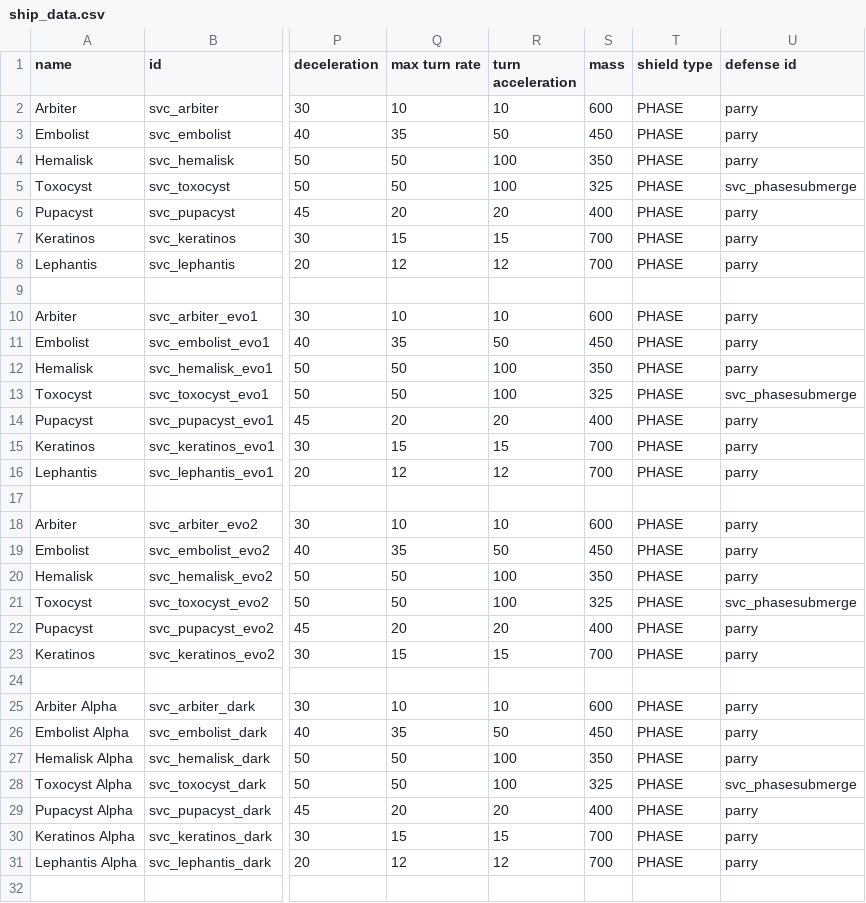
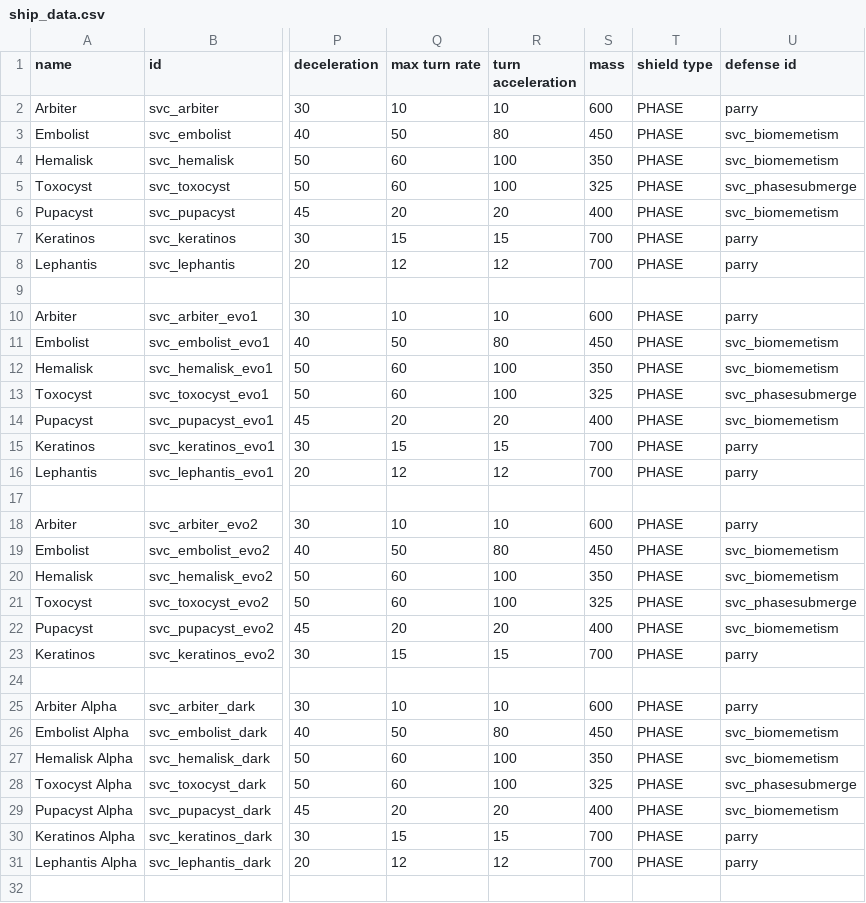
Before and after one commit to DesperatePeter/starsector-symbiotic-void-creatures, a CSV file: data/hulls/ship_data.csv, drawn as a sheet; only a part is shown, gaps mark what is left out; the diff covers the shown part only; the diff names each change by its address in the sheet, - before the commit and + after, or states it on an @@ line.

Commit message:
feat: Biomemetism MkI

```diff
--- a/data/hulls/ship_data.csv
+++ b/data/hulls/ship_data.csv
-Q3 (max turn rate): 35
+Q3 (max turn rate): 50
-R3 (turn acceleration): 50
+R3 (turn acceleration): 80
-U3:U4 (defense id): parry
+U3:U4 (defense id): svc_biomemetism
-Q4:Q5 (max turn rate): 50
+Q4:Q5 (max turn rate): 60
-U6 (defense id): parry
+U6 (defense id): svc_biomemetism
-Q11 (max turn rate): 35
+Q11 (max turn rate): 50
-R11 (turn acceleration): 50
+R11 (turn acceleration): 80
-U11:U12 (defense id): parry
+U11:U12 (defense id): svc_biomemetism
-Q12:Q13 (max turn rate): 50
+Q12:Q13 (max turn rate): 60
-U14 (defense id): parry
+U14 (defense id): svc_biomemetism
-Q19 (max turn rate): 35
+Q19 (max turn rate): 50
-R19 (turn acceleration): 50
+R19 (turn acceleration): 80
-U19:U20 (defense id): parry
+U19:U20 (defense id): svc_biomemetism
-Q20:Q21 (max turn rate): 50
+Q20:Q21 (max turn rate): 60
-U22 (defense id): parry
+U22 (defense id): svc_biomemetism
-Q26 (max turn rate): 35
+Q26 (max turn rate): 50
-R26 (turn acceleration): 50
+R26 (turn acceleration): 80
-U26:U27 (defense id): parry
+U26:U27 (defense id): svc_biomemetism
-Q27:Q28 (max turn rate): 50
+Q27:Q28 (max turn rate): 60
-U29 (defense id): parry
+U29 (defense id): svc_biomemetism
```
Also changed, not shown: 14 edited cells elsewhere in this file, data/shipsystems/ship_systems.csv, 3 other files.
